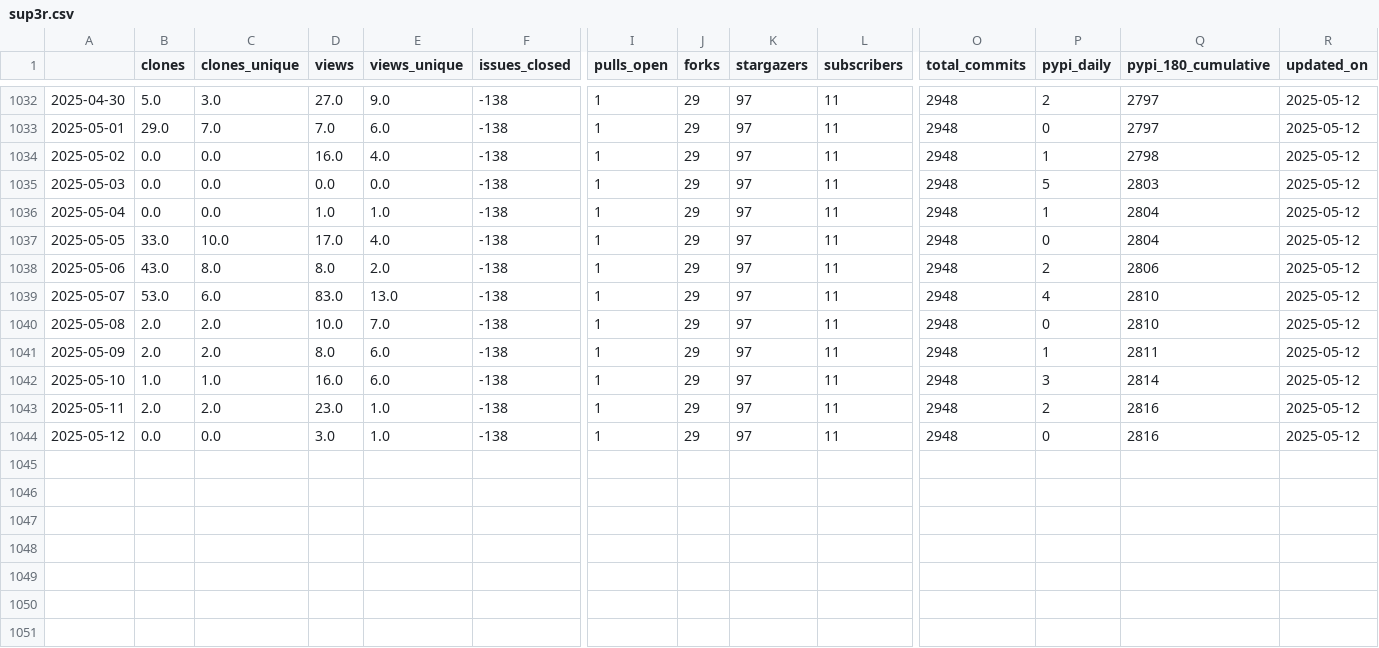
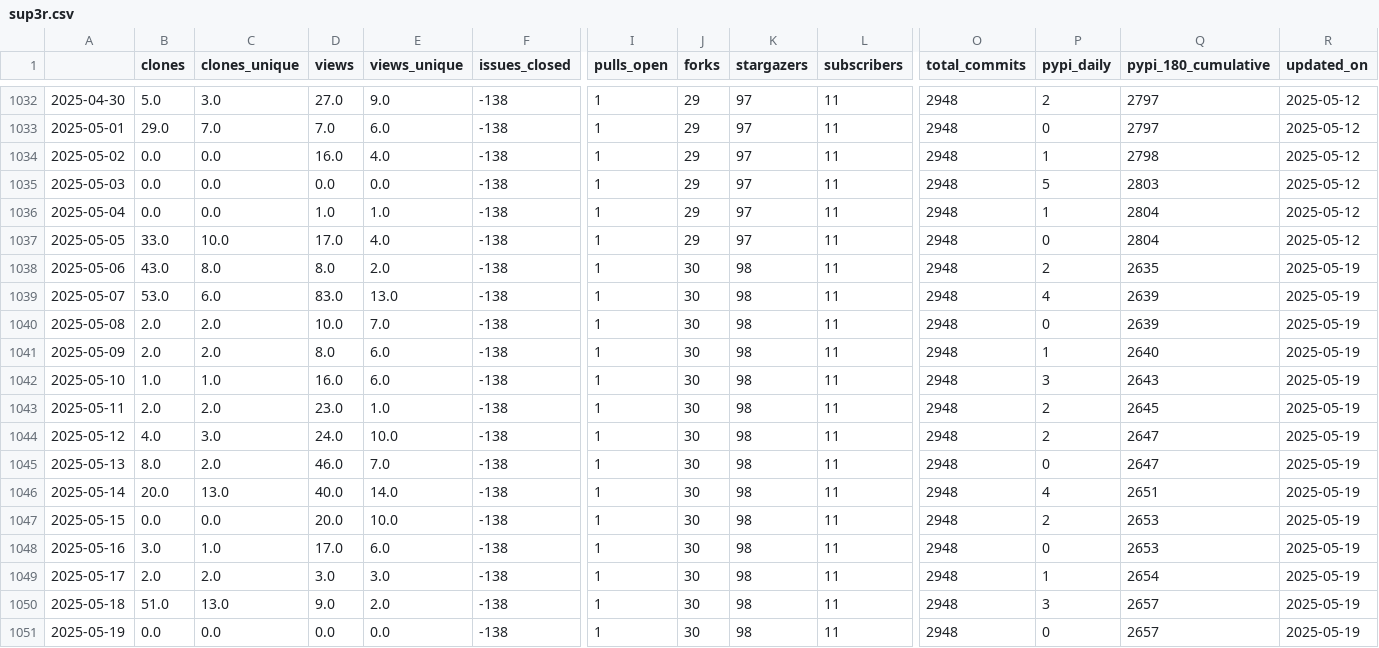
Before and after one commit to malihass/osos, a CSV file: data/sup3r.csv, drawn as a sheet; only a part is shown, gaps mark what is left out; rows hold the shown columns only; the diff names each change by its address in the sheet, - before the commit and + after, or states it on an @@ line.

Commit message:
update osos data and plots

```diff
--- a/data/sup3r.csv
+++ b/data/sup3r.csv
-J1038:J1044 (forks): 29
+J1038:J1044 (forks): 30
-K1038:K1044 (stargazers): 97
+K1038:K1044 (stargazers): 98
-Q1038 (pypi_180_cumulative): 2806
+Q1038 (pypi_180_cumulative): 2635
-R1038:R1044 (updated_on): 2025-05-12
+R1038:R1044 (updated_on): 2025-05-19
-Q1039:Q1040 (pypi_180_cumulative): 2810
+Q1039:Q1040 (pypi_180_cumulative): 2639
-Q1041 (pypi_180_cumulative): 2811
+Q1041 (pypi_180_cumulative): 2640
-Q1042 (pypi_180_cumulative): 2814
+Q1042 (pypi_180_cumulative): 2643
-Q1043 (pypi_180_cumulative): 2816
+Q1043 (pypi_180_cumulative): 2645
-B1044 (clones): 0.0
+B1044 (clones): 4.0
-C1044 (clones_unique): 0.0
+C1044 (clones_unique): 3.0
-D1044 (views): 3.0
+D1044 (views): 24.0
-E1044 (views_unique): 1.0
+E1044 (views_unique): 10.0
-P1044 (pypi_daily): 0
+P1044 (pypi_daily): 2
-Q1044 (pypi_180_cumulative): 2816
+Q1044 (pypi_180_cumulative): 2647
+row 1045: 2025-05-13 | 8.0 | 2.0 | 46.0 | 7.0 | -138 | 1 | 30 | 98 | 11 | 2948 | 0 | 2647 | 2025-05-19
+row 1046: 2025-05-14 | 20.0 | 13.0 | 40.0 | 14.0 | -138 | 1 | 30 | 98 | 11 | 2948 | 4 | 2651 | 2025-05-19
+row 1047: 2025-05-15 | 0.0 | 0.0 | 20.0 | 10.0 | -138 | 1 | 30 | 98 | 11 | 2948 | 2 | 2653 | 2025-05-19
+row 1048: 2025-05-16 | 3.0 | 1.0 | 17.0 | 6.0 | -138 | 1 | 30 | 98 | 11 | 2948 | 0 | 2653 | 2025-05-19
+row 1049: 2025-05-17 | 2.0 | 2.0 | 3.0 | 3.0 | -138 | 1 | 30 | 98 | 11 | 2948 | 1 | 2654 | 2025-05-19
+row 1050: 2025-05-18 | 51.0 | 13.0 | 9.0 | 2.0 | -138 | 1 | 30 | 98 | 11 | 2948 | 3 | 2657 | 2025-05-19
+row 1051: 2025-05-19 | 0.0 | 0.0 | 0.0 | 0.0 | -138 | 1 | 30 | 98 | 11 | 2948 | 0 | 2657 | 2025-05-19
```
Also changed, not shown: data/bioreactordesign.csv, data/pelelmex.csv, 15 other files.
